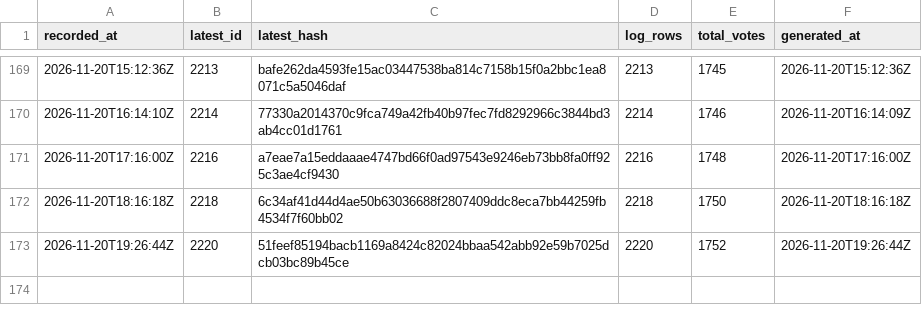
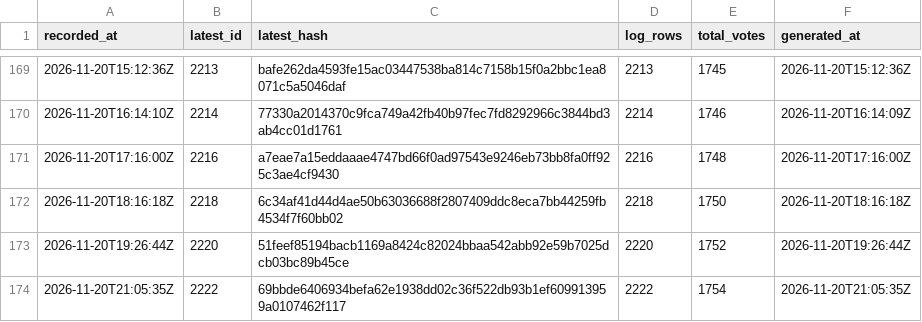
Before and after one commit to listastudentore-afk/lista-studentore-audit, a CSV file: tirana-heads.csv, drawn as a sheet; only a part is shown, gaps mark what is left out.

```diff
--- a/tirana-heads.csv
+++ b/tirana-heads.csv
@@ -173 +173,2 @@ recorded_at,latest_id,latest_hash,log_rows,total_votes,generated_at
 2026-11-20T19:26:44Z,2220,51feef85194bacb1169a8424c82024bbaa542abb92e59b7025dcb03bc89b45ce,2220,1752,2026-11-20T19:26:44Z
+2026-11-20T21:05:35Z,2222,69bbde6406934befa62e1938dd02c36f522db93b1ef609913959a0107462f117,2222,1754,2026-11-20T21:05:35Z
```
Also changed, not shown: heads.csv, 1 other file.
